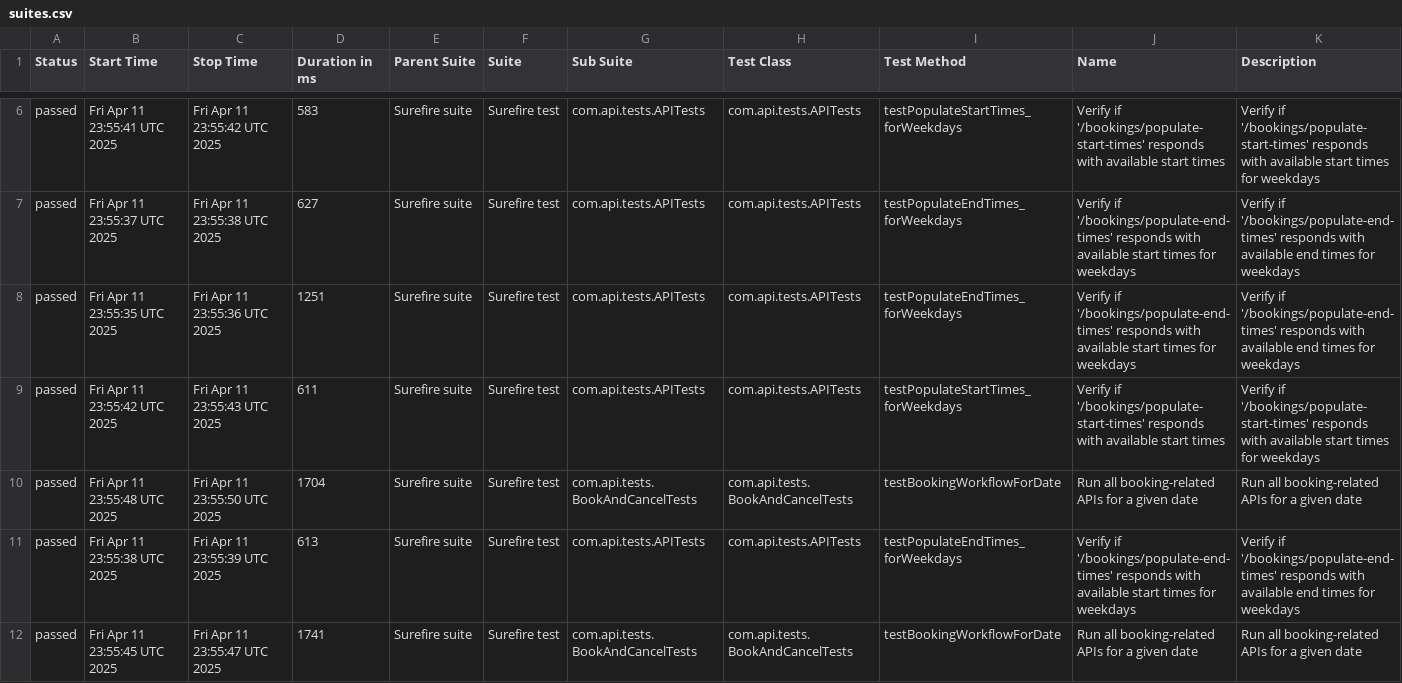
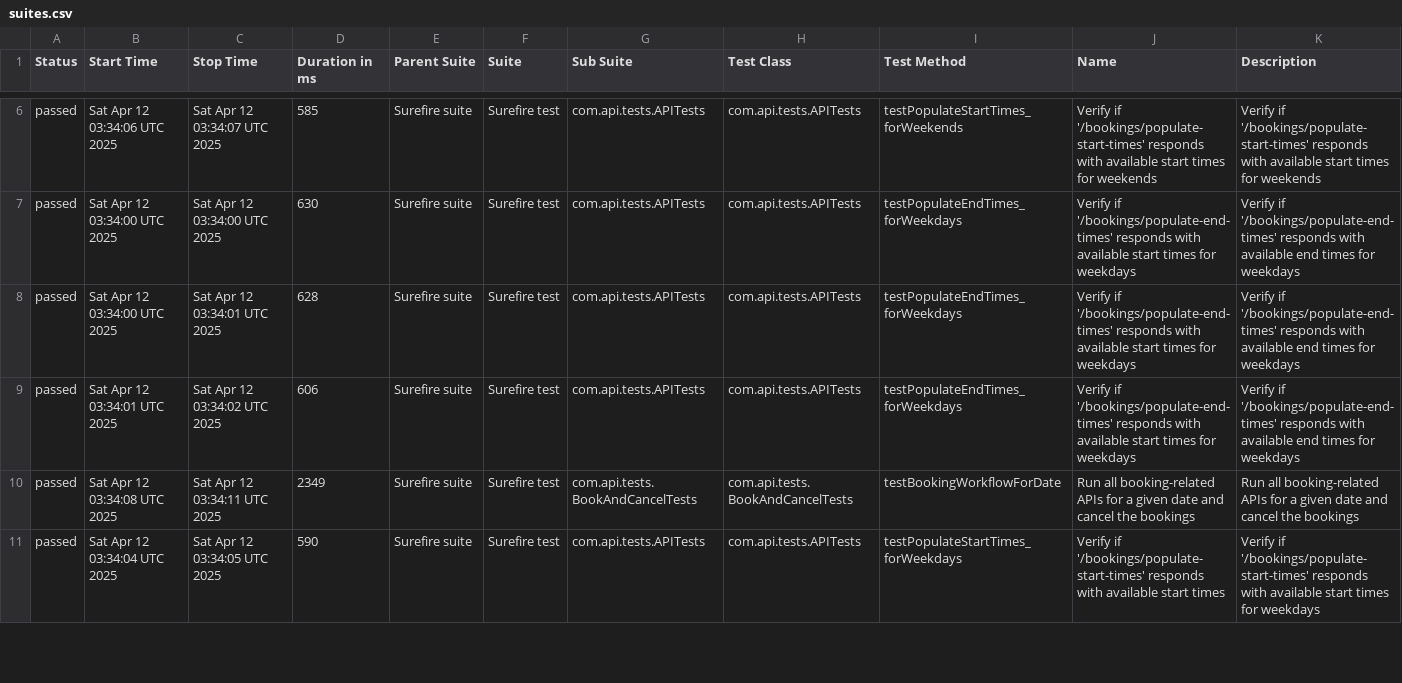
Before and after one commit to amitshokeen/PorticoTennisApp_API_TestAutomation, a CSV file: data/suites.csv, drawn as a sheet; only a part is shown, gaps mark what is left out; the diff covers the shown part only.

```diff
--- a/data/suites.csv
+++ b/data/suites.csv
@@ -6,7 +6,6 @@
-"passed","Fri Apr 11 23:55:41 UTC 2025","Fri Apr 11 23:55:42 UTC 2025","583","Surefire suite","Surefire test","com.api.tests.APITests","com.api.tests.APITests","testPopulateStartTimes_forWeekdays","Verify if '/bookings/populate-start-times' responds with available start times","Verify if '/bookings/populate-start-times' responds with available start times for weekdays"
-"passed","Fri Apr 11 23:55:37 UTC 2025","Fri Apr 11 23:55:38 UTC 2025","627","Surefire suite","Surefire test","com.api.tests.APITests","com.api.tests.APITests","testPopulateEndTimes_forWeekdays","Verify if '/bookings/populate-end-times' responds with available start times for weekdays","Verify if '/bookings/populate-end-times' responds with available end times for weekdays"
-"passed","Fri Apr 11 23:55:35 UTC 2025","Fri Apr 11 23:55:36 UTC 2025","1251","Surefire suite","Surefire test","com.api.tests.APITests","com.api.tests.APITests","testPopulateEndTimes_forWeekdays","Verify if '/bookings/populate-end-times' responds with available start times for weekdays","Verify if '/bookings/populate-end-times' responds with available end times for weekdays"
-"passed","Fri Apr 11 23:55:42 UTC 2025","Fri Apr 11 23:55:43 UTC 2025","611","Surefire suite","Surefire test","com.api.tests.APITests","com.api.tests.APITests","testPopulateStartTimes_forWeekdays","Verify if '/bookings/populate-start-times' responds with available start times","Verify if '/bookings/populate-start-times' responds with available start times for weekdays"
-"passed","Fri Apr 11 23:55:48 UTC 2025","Fri Apr 11 23:55:50 UTC 2025","1704","Surefire suite","Surefire test","com.api.tests.BookAndCancelTests","com.api.tests.BookAndCancelTests","testBookingWorkflowForDate","Run all booking-related APIs for a given date","Run all booking-related APIs for a given date"
-"passed","Fri Apr 11 23:55:38 UTC 2025","Fri Apr 11 23:55:39 UTC 2025","613","Surefire suite","Surefire test","com.api.tests.APITests","com.api.tests.APITests","testPopulateEndTimes_forWeekdays","Verify if '/bookings/populate-end-times' responds with available start times for weekdays","Verify if '/bookings/populate-end-times' responds with available end times for weekdays"
-"passed","Fri Apr 11 23:55:45 UTC 2025","Fri Apr 11 23:55:47 UTC 2025","1741","Surefire suite","Surefire test","com.api.tests.BookAndCancelTests","com.api.tests.BookAndCancelTests","testBookingWorkflowForDate","Run all booking-related APIs for a given date","Run all booking-related APIs for a given date"
+"passed","Sat Apr 12 03:34:06 UTC 2025","Sat Apr 12 03:34:07 UTC 2025","585","Surefire suite","Surefire test","com.api.tests.APITests","com.api.tests.APITests","testPopulateStartTimes_forWeekends","Verify if '/bookings/populate-start-times' responds with available start times for weekends","Verify if '/bookings/populate-start-times' responds with available start times for weekends"
+"passed","Sat Apr 12 03:34:00 UTC 2025","Sat Apr 12 03:34:00 UTC 2025","630","Surefire suite","Surefire test","com.api.tests.APITests","com.api.tests.APITests","testPopulateEndTimes_forWeekdays","Verify if '/bookings/populate-end-times' responds with available start times for weekdays","Verify if '/bookings/populate-end-times' responds with available end times for weekdays"
+"passed","Sat Apr 12 03:34:00 UTC 2025","Sat Apr 12 03:34:01 UTC 2025","628","Surefire suite","Surefire test","com.api.tests.APITests","com.api.tests.APITests","testPopulateEndTimes_forWeekdays","Verify if '/bookings/populate-end-times' responds with available start times for weekdays","Verify if '/bookings/populate-end-times' responds with available end times for weekdays"
+"passed","Sat Apr 12 03:34:01 UTC 2025","Sat Apr 12 03:34:02 UTC 2025","606","Surefire suite","Surefire test","com.api.tests.APITests","com.api.tests.APITests","testPopulateEndTimes_forWeekdays","Verify if '/bookings/populate-end-times' responds with available start times for weekdays","Verify if '/bookings/populate-end-times' responds with available end times for weekdays"
+"passed","Sat Apr 12 03:34:08 UTC 2025","Sat Apr 12 03:34:11 UTC 2025","2349","Surefire suite","Surefire test","com.api.tests.BookAndCancelTests","com.api.tests.BookAndCancelTests","testBookingWorkflowForDate","Run all booking-related APIs for a given date and cancel the bookings","Run all booking-related APIs for a given date and cancel the bookings"
+"passed","Sat Apr 12 03:34:04 UTC 2025","Sat Apr 12 03:34:05 UTC 2025","590","Surefire suite","Surefire test","com.api.tests.APITests","com.api.tests.APITests","testPopulateStartTimes_forWeekdays","Verify if '/bookings/populate-start-times' responds with available start times","Verify if '/bookings/populate-start-times' responds with available start times for weekdays"
```
Also changed, not shown: 1 added row and 70 edited cells elsewhere in this file, data/behaviors.csv, 56 other files.
